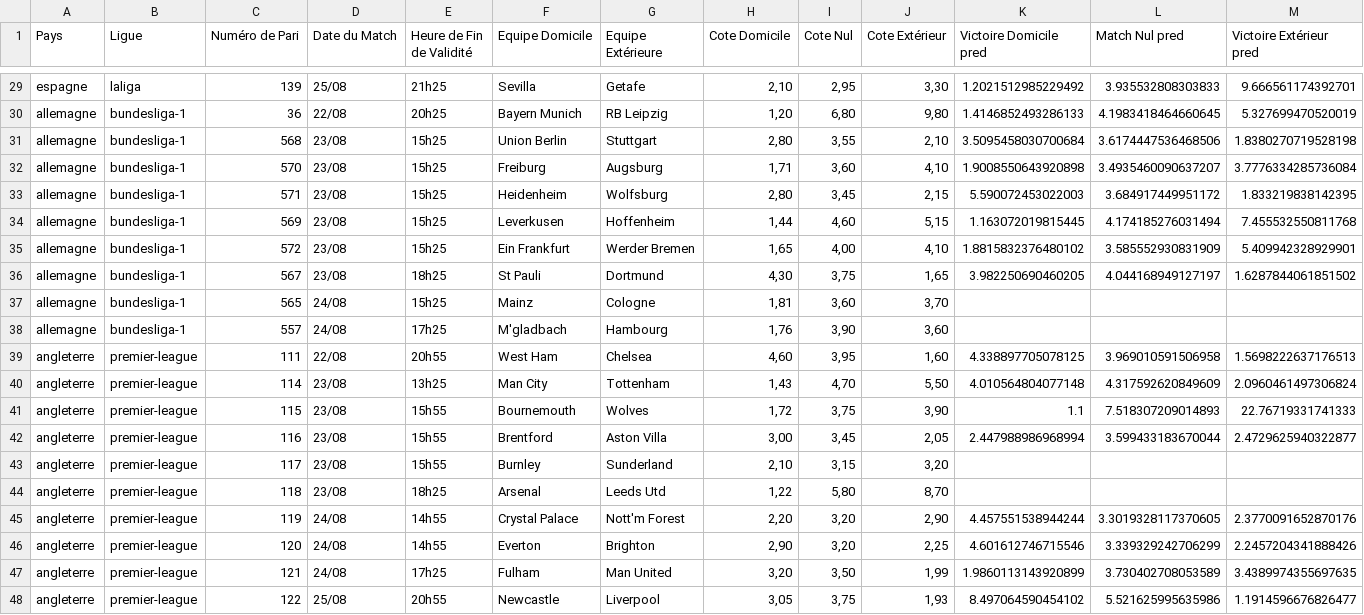
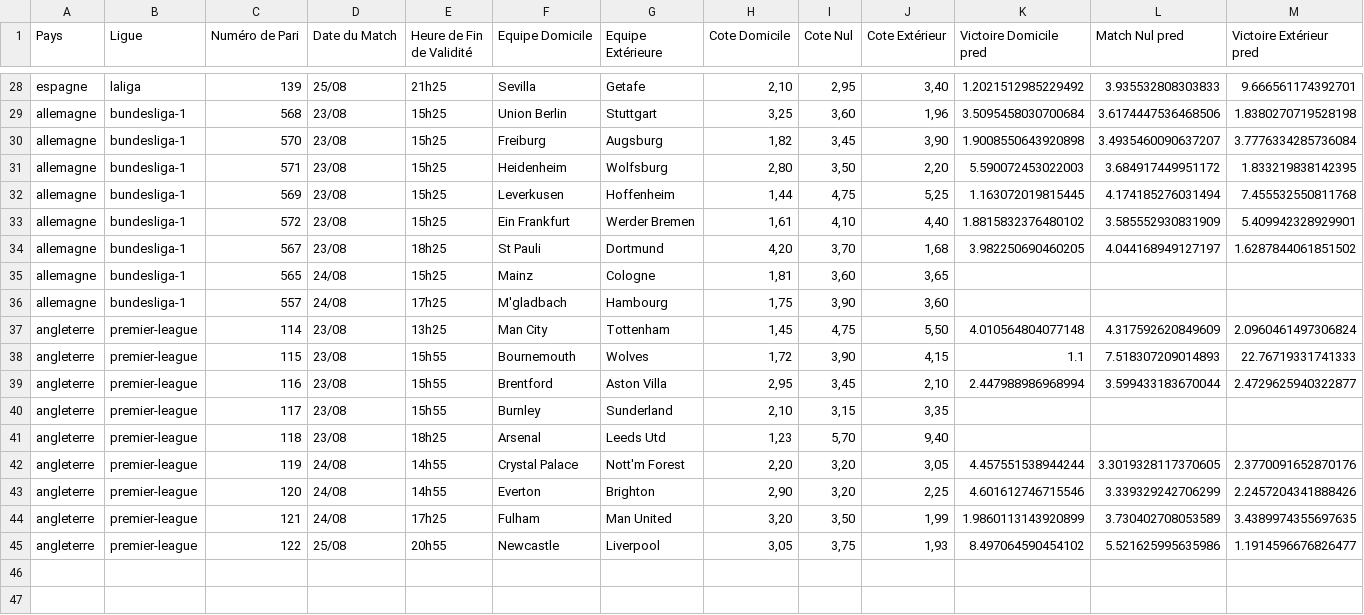
Before and after one commit to Metimer/Goalytics, a CSV file: predictions_du_jour.csv, drawn as a sheet; only a part is shown, gaps mark what is left out; removed rows and columns are numbered as before the commit, all else as after; the diff covers the shown part only; the diff names each change by its address in the sheet, - before the commit and + after, or states it on an @@ line.

Commit message:
Mise à jour des fichiers CSV des prédictions

```diff
--- a/predictions_du_jour.csv
+++ b/predictions_du_jour.csv
-J28 (Cote Extérieur): 3,30
+J28 (Cote Extérieur): 3,40
-row 30: allemagne | bundesliga-1 | 36 | 22/08 | 20h25 | Bayern Munich | RB Leipzig | 1,20 | 6,80 | 9,80 | 1.4146852493286133 | 4.1983418464660645 | 5.327699470520019
-H29 (Cote Domicile): 2,80
+H29 (Cote Domicile): 3,25
-I29 (Cote Nul): 3,55
+I29 (Cote Nul): 3,60
-J29 (Cote Extérieur): 2,10
+J29 (Cote Extérieur): 1,96
-H30 (Cote Domicile): 1,71
+H30 (Cote Domicile): 1,82
-I30 (Cote Nul): 3,60
+I30 (Cote Nul): 3,45
-J30 (Cote Extérieur): 4,10
+J30 (Cote Extérieur): 3,90
-I31 (Cote Nul): 3,45
+I31 (Cote Nul): 3,50
-J31 (Cote Extérieur): 2,15
+J31 (Cote Extérieur): 2,20
-I32 (Cote Nul): 4,60
+I32 (Cote Nul): 4,75
-J32 (Cote Extérieur): 5,15
+J32 (Cote Extérieur): 5,25
-H33 (Cote Domicile): 1,65
+H33 (Cote Domicile): 1,61
-I33 (Cote Nul): 4,00
+I33 (Cote Nul): 4,10
-J33 (Cote Extérieur): 4,10
+J33 (Cote Extérieur): 4,40
-H34 (Cote Domicile): 4,30
+H34 (Cote Domicile): 4,20
-I34 (Cote Nul): 3,75
+I34 (Cote Nul): 3,70
-J34 (Cote Extérieur): 1,65
+J34 (Cote Extérieur): 1,68
-J35 (Cote Extérieur): 3,70
+J35 (Cote Extérieur): 3,65
-H36 (Cote Domicile): 1,76
+H36 (Cote Domicile): 1,75
-row 39: angleterre | premier-league | 111 | 22/08 | 20h55 | West Ham | Chelsea | 4,60 | 3,95 | 1,60 | 4.338897705078125 | 3.969010591506958 | 1.5698222637176513
-H37 (Cote Domicile): 1,43
+H37 (Cote Domicile): 1,45
-I37 (Cote Nul): 4,70
+I37 (Cote Nul): 4,75
-I38 (Cote Nul): 3,75
+I38 (Cote Nul): 3,90
-J38 (Cote Extérieur): 3,90
+J38 (Cote Extérieur): 4,15
-H39 (Cote Domicile): 3,00
+H39 (Cote Domicile): 2,95
-J39 (Cote Extérieur): 2,05
+J39 (Cote Extérieur): 2,10
-J40 (Cote Extérieur): 3,20
+J40 (Cote Extérieur): 3,35
-H41 (Cote Domicile): 1,22
+H41 (Cote Domicile): 1,23
-I41 (Cote Nul): 5,80
+I41 (Cote Nul): 5,70
-J41 (Cote Extérieur): 8,70
+J41 (Cote Extérieur): 9,40
-J42 (Cote Extérieur): 2,90
+J42 (Cote Extérieur): 3,05
```
Also changed, not shown: 1 added row, 2 removed rows and 52 edited cells elsewhere in this file.
